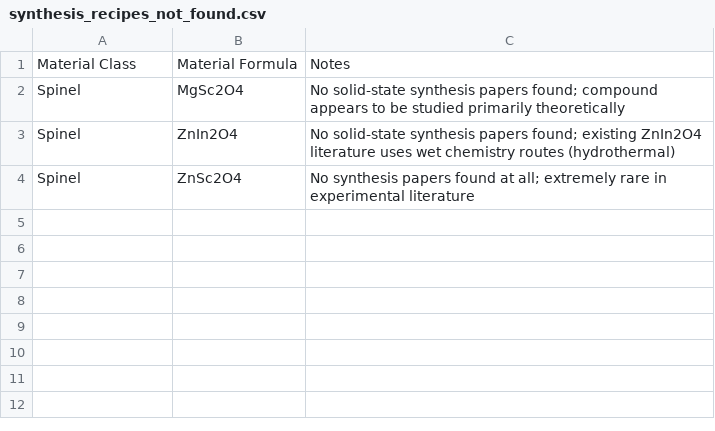
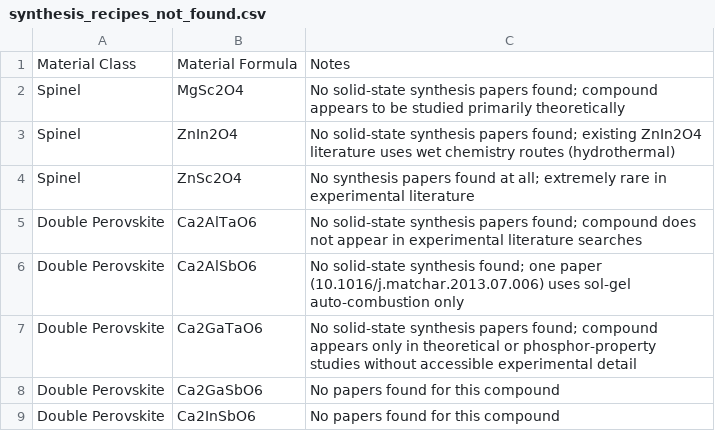
Before and after one commit to ColinBundschu/literature-search, a CSV file: synthesis_recipes_not_found.csv, drawn as a sheet.

```diff
--- a/synthesis_recipes_not_found.csv
+++ b/synthesis_recipes_not_found.csv
@@ -4 +4,6 @@ Spinel,ZnIn2O4,No solid-state synthesis papers found; existing ZnIn2O4 literatur
 Spinel,ZnSc2O4,No synthesis papers found at all; extremely rare in experimental literature
+Double Perovskite,Ca2AlTaO6,No solid-state synthesis papers found; compound does not appear in experimental literature searches
+Double Perovskite,Ca2AlSbO6,No solid-state synthesis found; one paper (10.1016/j.matchar.2013.07.006) uses sol-gel auto-combustion only
+Double Perovskite,Ca2GaTaO6,No solid-state synthesis papers found; compound appears only in theoretical or phosphor-property studies without accessible experimental detail
+Double Perovskite,Ca2GaSbO6,No papers found for this compound
+Double Perovskite,Ca2InSbO6,No papers found for this compound
```
Also changed, not shown: synthesis_recipes.csv, synthesis_recipes_queue.csv.
